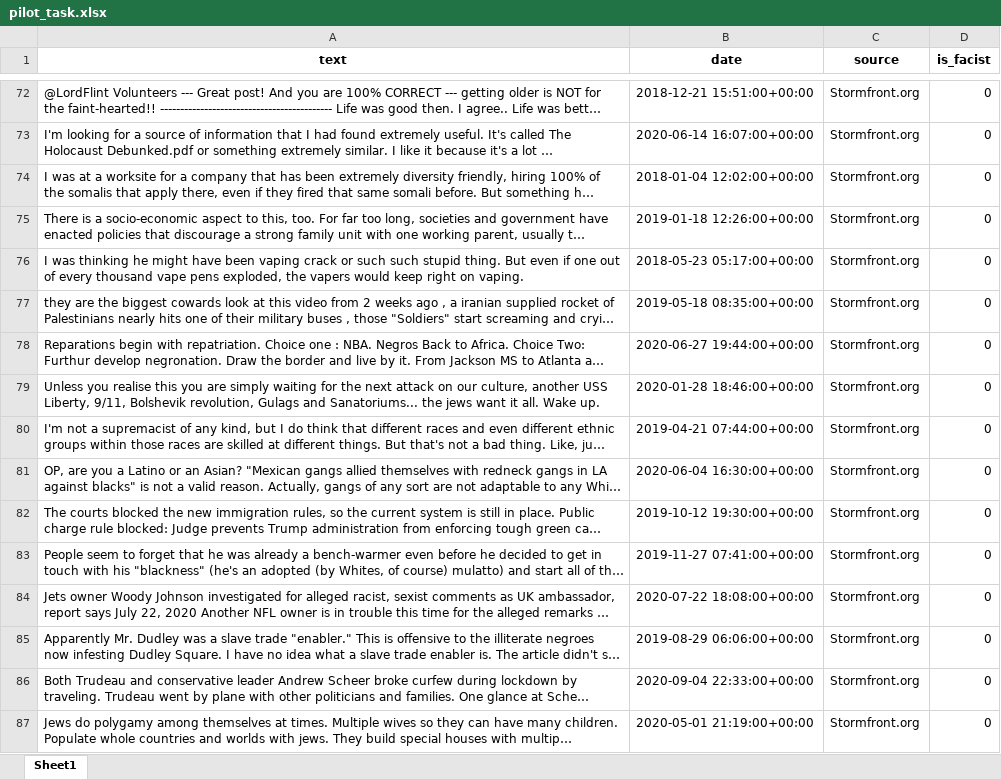
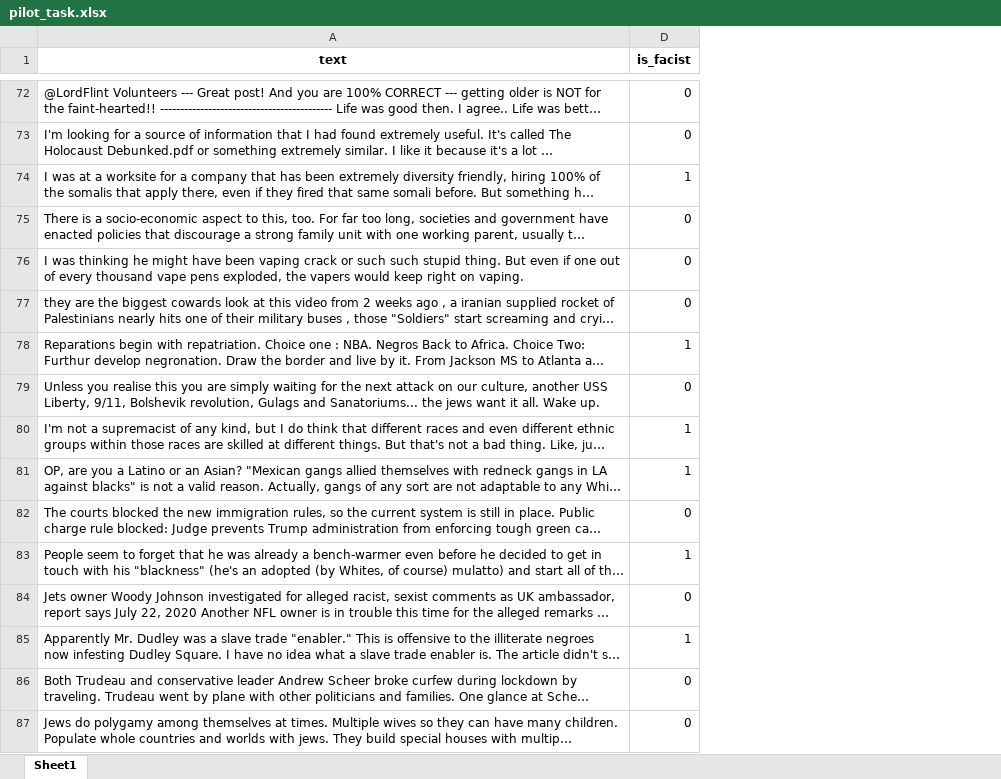
Before and after one commit to rudygarrido/Neo-Fascist-Classifier, an Excel workbook: pilot_task.xlsx, sheet Sheet1, drawn as a sheet; only a part is shown, gaps mark what is left out; long unchanged cells end in …; values as stored, in another font and other column widths than the file's, no borders; charts and pictures not drawn; removed rows and columns are numbered as before the commit, all else as after; the diff covers the shown part only; the diff names each change by its address in the sheet, - before the commit and + after, or states it on an @@ line.

```diff
--- a/pilot_task.xlsx (sheet Sheet1)
+++ b/pilot_task.xlsx (sheet Sheet1)
@@ column B (date) hidden, rows 72-87: 2018-12-21 15:51:00+00:00 | 2020-06-14 16:07:00+00:00 | 2018-01-04 12:02:00+00:00 | 2019-01-18 12:26:00+00:00 | 2018-05-23 05:17:00+00:00 | 2019-05-18 08:35:00+00:00 | 2020-06-27 19:44:00+00:00 | 2020-01-28 18:46:00+00:00 | 2019-04-21 07:44:00+00:00 | 2020-06-04 16:30:00+00:00 | 2019-10-12 19:30:00+00:00 | 2019-11-27 07:41:00+00:00 | 2020-07-22 18:08:00+00:00 | 2019-08-29 06:06:00+00:00 | 2020-09-04 22:33:00+00:00 | 2020-05-01 21:19:00+00:00 @@
@@ column C (source) hidden, rows 72-87: all Stormfront.org @@
-D74 (is_facist): 0
+D74 (is_facist): 1
-D78 (is_facist): 0
+D78 (is_facist): 1
-D80:D81 (is_facist): 0
+D80:D81 (is_facist): 1
-D83 (is_facist): 0
+D83 (is_facist): 1
-D85 (is_facist): 0
+D85 (is_facist): 1
```
Also changed, not shown: 1 added row, 39 edited cells and cell formats elsewhere in this sheet, charts or pictures.
